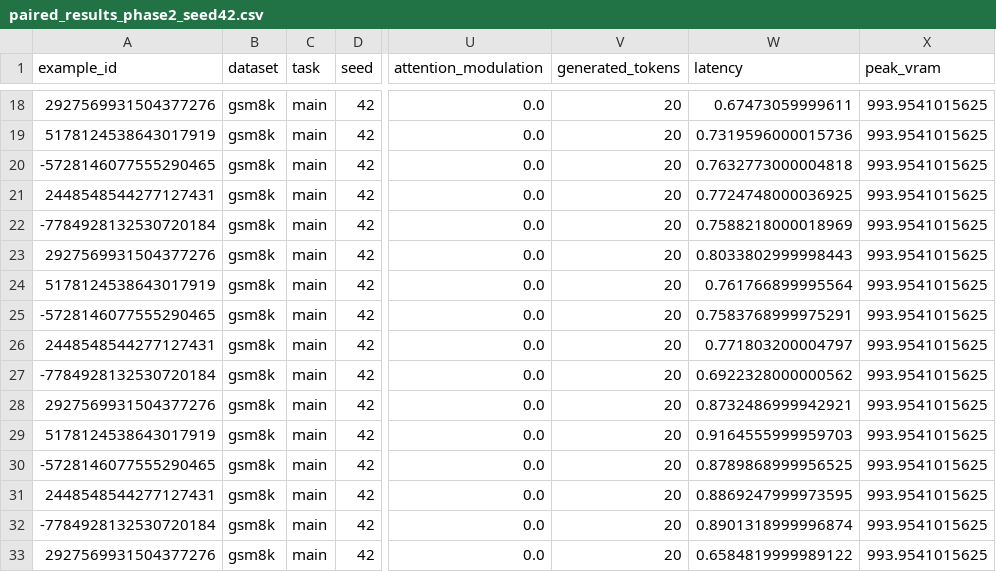
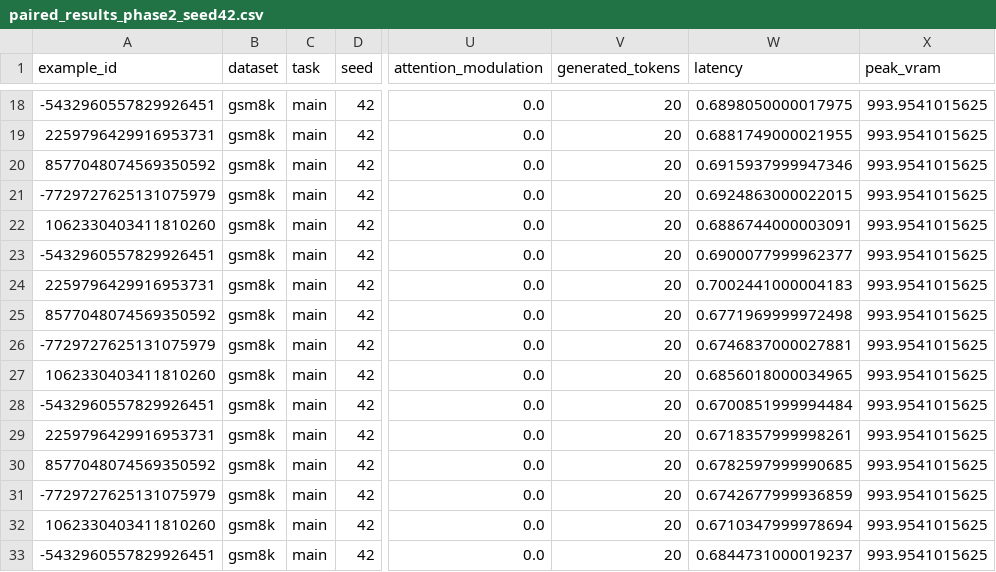
Before and after one commit to SurweeshSP/temperature-regulation, a CSV file: outputs/phase2/raw/paired_results_phase2_seed42.csv, drawn as a sheet; only a part is shown, gaps mark what is left out; the diff covers the shown part only; the diff names each change by its address in the sheet, - before the commit and + after, or states it on an @@ line.

```diff
--- a/outputs/phase2/raw/paired_results_phase2_seed42.csv
+++ b/outputs/phase2/raw/paired_results_phase2_seed42.csv
-A18 (example_id): 2927569931504377276
+A18 (example_id): -5432960557829926451
-W18 (latency): 0.67473059999611
+W18 (latency): 0.6898050000017975
-A19 (example_id): 5178124538643017919
+A19 (example_id): 2259796429916953731
-W19 (latency): 0.7319596000015736
+W19 (latency): 0.6881749000021955
-A20 (example_id): -5728146077555290465
+A20 (example_id): 8577048074569350592
-W20 (latency): 0.7632773000004818
+W20 (latency): 0.6915937999947346
-A21 (example_id): 2448548544277127431
+A21 (example_id): -7729727625131075979
-W21 (latency): 0.7724748000036925
+W21 (latency): 0.6924863000022015
-A22 (example_id): -7784928132530720184
+A22 (example_id): 1062330403411810260
-W22 (latency): 0.7588218000018969
+W22 (latency): 0.6886744000003091
-A23 (example_id): 2927569931504377276
+A23 (example_id): -5432960557829926451
-W23 (latency): 0.8033802999998443
+W23 (latency): 0.6900077999962377
-A24 (example_id): 5178124538643017919
+A24 (example_id): 2259796429916953731
-W24 (latency): 0.761766899995564
+W24 (latency): 0.7002441000004183
-A25 (example_id): -5728146077555290465
+A25 (example_id): 8577048074569350592
-W25 (latency): 0.7583768999975291
+W25 (latency): 0.6771969999972498
-A26 (example_id): 2448548544277127431
+A26 (example_id): -7729727625131075979
-W26 (latency): 0.771803200004797
+W26 (latency): 0.6746837000027881
-A27 (example_id): -7784928132530720184
+A27 (example_id): 1062330403411810260
-W27 (latency): 0.6922328000000562
+W27 (latency): 0.6856018000034965
-A28 (example_id): 2927569931504377276
+A28 (example_id): -5432960557829926451
-W28 (latency): 0.8732486999942921
+W28 (latency): 0.6700851999994484
-A29 (example_id): 5178124538643017919
+A29 (example_id): 2259796429916953731
-W29 (latency): 0.9164555999959703
+W29 (latency): 0.6718357999998261
-A30 (example_id): -5728146077555290465
+A30 (example_id): 8577048074569350592
-W30 (latency): 0.8789868999956525
+W30 (latency): 0.6782597999990685
-A31 (example_id): 2448548544277127431
+A31 (example_id): -7729727625131075979
-W31 (latency): 0.8869247999973595
+W31 (latency): 0.6742677999936859
-A32 (example_id): -7784928132530720184
+A32 (example_id): 1062330403411810260
-W32 (latency): 0.8901318999996874
+W32 (latency): 0.6710347999978694
-A33 (example_id): 2927569931504377276
+A33 (example_id): -5432960557829926451
-W33 (latency): 0.6584819999989122
+W33 (latency): 0.6844731000019237
```
Also changed, not shown: 142 edited cells elsewhere in this file, outputs/phase2/raw/all_results_combined.csv, outputs/phase2/tables/aggregated_metrics_p2.csv, 11 other files.
